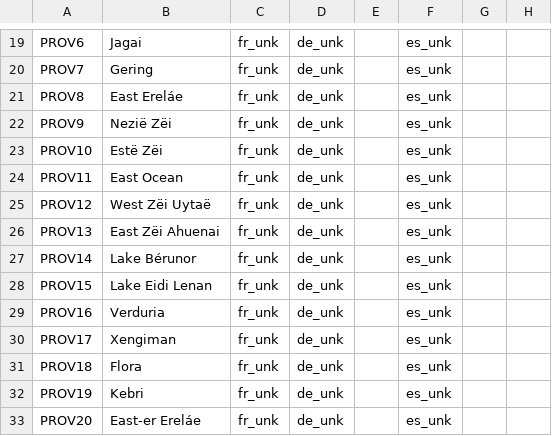
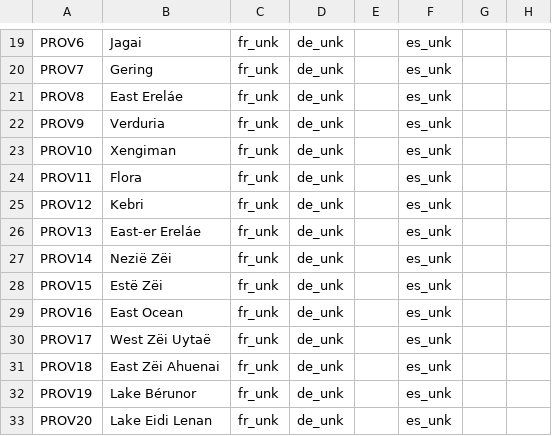
Before and after one commit to Mocha2007/mocha_verduria, a CSV file: localisation/verduria.csv, drawn as a sheet; only a part is shown, gaps mark what is left out; the diff names each change by its address in the sheet, - before the commit and + after, or states it on an @@ line.

```diff
--- a/localisation/verduria.csv
+++ b/localisation/verduria.csv
-B22: Nezië Zëi
+B22: Verduria
-B23: Estë Zëi
+B23: Xengiman
-B24: East Ocean
+B24: Flora
-B25: West Zëi Uytaë
+B25: Kebri
-B26: East Zëi Ahuenai
+B26: East-er Ereláe
-B27: Lake Bérunor
+B27: Nezië Zëi
-B28: Lake Eidi Lenan
+B28: Estë Zëi
-B29: Verduria
+B29: East Ocean
-B30: Xengiman
+B30: West Zëi Uytaë
-B31: Flora
+B31: East Zëi Ahuenai
-B32: Kebri
+B32: Lake Bérunor
-B33: East-er Ereláe
+B33: Lake Eidi Lenan
```
Also changed, not shown: map/definition.csv, 2 other files.
